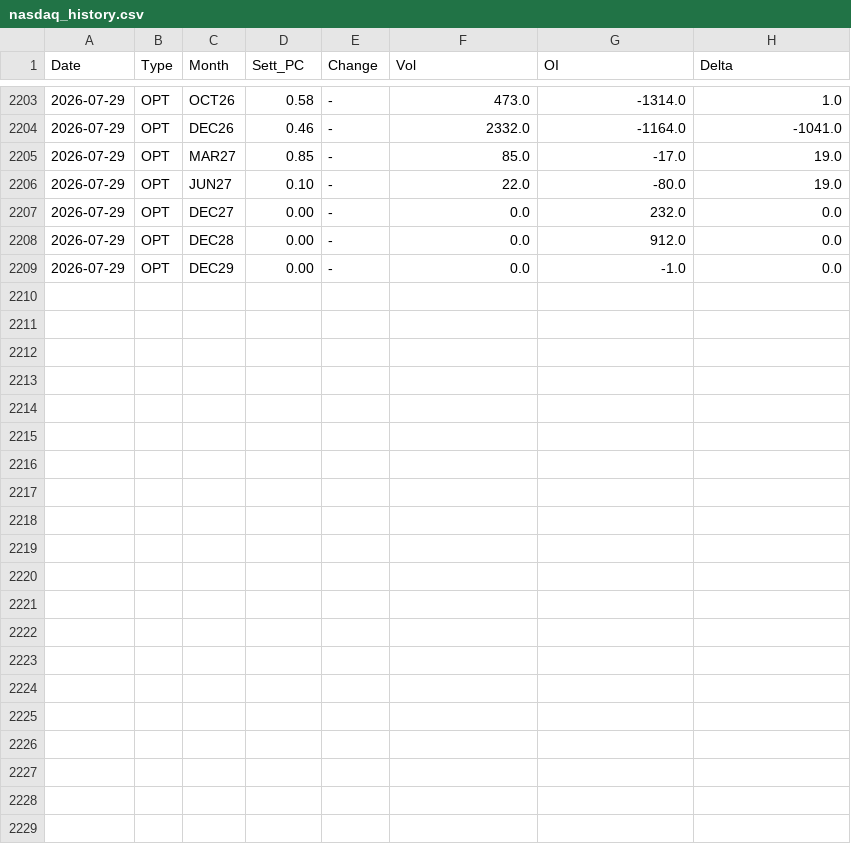
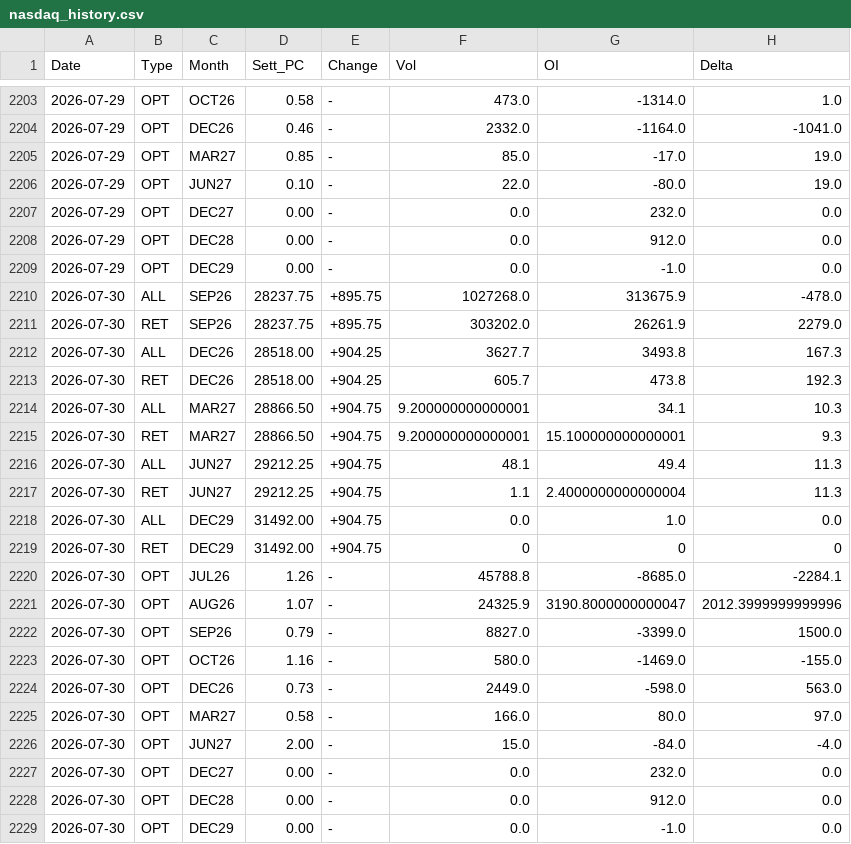
Before and after one commit to jianhuaa/fx-telegram-bot, a CSV file: nasdaq_history.csv, drawn as a sheet; only a part is shown, gaps mark what is left out; the diff names each change by its address in the sheet, - before the commit and + after, or states it on an @@ line.

```diff
--- a/nasdaq_history.csv
+++ b/nasdaq_history.csv
+row 2210: 2026-07-30 | ALL | SEP26 | 28237.75 | +895.75 | 1027268.0 | 313675.9 | -478.0
+row 2211: 2026-07-30 | RET | SEP26 | 28237.75 | +895.75 | 303202.0 | 26261.9 | 2279.0
+row 2212: 2026-07-30 | ALL | DEC26 | 28518.00 | +904.25 | 3627.7 | 3493.8 | 167.3
+row 2213: 2026-07-30 | RET | DEC26 | 28518.00 | +904.25 | 605.7 | 473.8 | 192.3
+row 2214: 2026-07-30 | ALL | MAR27 | 28866.50 | +904.75 | 9.200000000000001 | 34.1 | 10.3
+row 2215: 2026-07-30 | RET | MAR27 | 28866.50 | +904.75 | 9.200000000000001 | 15.100000000000001 | 9.3
+row 2216: 2026-07-30 | ALL | JUN27 | 29212.25 | +904.75 | 48.1 | 49.4 | 11.3
+row 2217: 2026-07-30 | RET | JUN27 | 29212.25 | +904.75 | 1.1 | 2.4000000000000004 | 11.3
+row 2218: 2026-07-30 | ALL | DEC29 | 31492.00 | +904.75 | 0.0 | 1.0 | 0.0
+row 2219: 2026-07-30 | RET | DEC29 | 31492.00 | +904.75 | 0 | 0 | 0
+row 2220: 2026-07-30 | OPT | JUL26 | 1.26 | - | 45788.8 | -8685.0 | -2284.1
+row 2221: 2026-07-30 | OPT | AUG26 | 1.07 | - | 24325.9 | 3190.8000000000047 | 2012.3999999999996
+row 2222: 2026-07-30 | OPT | SEP26 | 0.79 | - | 8827.0 | -3399.0 | 1500.0
+row 2223: 2026-07-30 | OPT | OCT26 | 1.16 | - | 580.0 | -1469.0 | -155.0
+row 2224: 2026-07-30 | OPT | DEC26 | 0.73 | - | 2449.0 | -598.0 | 563.0
+row 2225: 2026-07-30 | OPT | MAR27 | 0.58 | - | 166.0 | 80.0 | 97.0
+row 2226: 2026-07-30 | OPT | JUN27 | 2.00 | - | 15.0 | -84.0 | -4.0
+row 2227: 2026-07-30 | OPT | DEC27 | 0.00 | - | 0.0 | 232.0 | 0.0
+row 2228: 2026-07-30 | OPT | DEC28 | 0.00 | - | 0.0 | 912.0 | 0.0
+row 2229: 2026-07-30 | OPT | DEC29 | 0.00 | - | 0.0 | -1.0 | 0.0
```
Also changed, not shown: bitcoin_history.csv, russell_history.csv, 4 other files.
